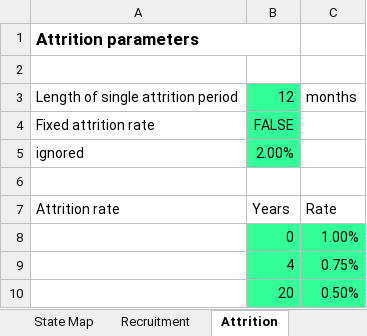
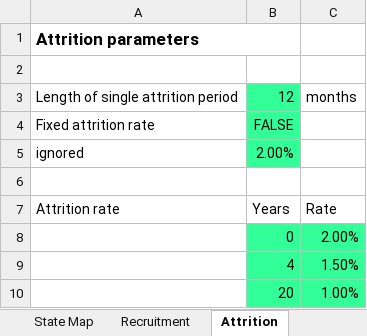
Before and after one commit to jvkerckh/ManpowerPlanning.jl, an Excel workbook: simParFile.xlsx, sheet Attrition, drawn as a sheet; values as stored, in another font and other column widths than the file's, no borders; conditional formats not drawn; the diff names each change by its address in the sheet, - before the commit and + after, or states it on an @@ line.

```diff
--- a/simParFile.xlsx (sheet Attrition)
+++ b/simParFile.xlsx (sheet Attrition)
-C8: 1.00%
+C8: 2.00%
-C9: 0.75%
+C9: 1.50%
-C10: 0.50%
+C10: 1.00%
```
Also changed, not shown: sheet Recruitment, sheet Attributes, sheet States, sheet Output plots, other sheet tabs, formulas that keep their value, charts or pictures, 10 other files.
